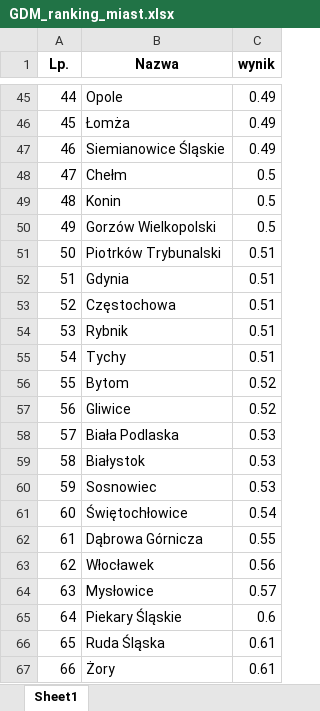
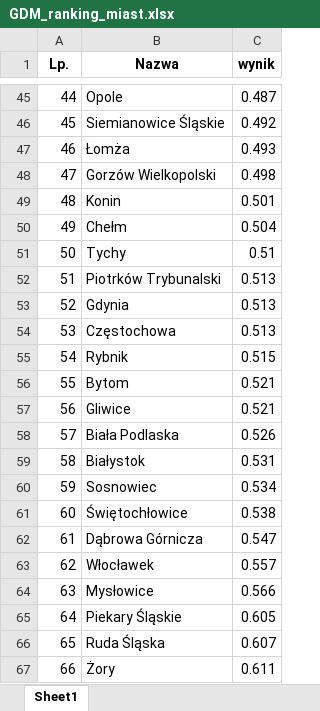
Before and after one commit to MariaZimmer/Licencjat, an Excel workbook: GDM_ranking_miast.xlsx, sheet Sheet1, drawn as a sheet; only a part is shown, gaps mark what is left out; values as stored, in another font and other column widths than the file's, no borders; the diff covers the shown part only; the diff names each change by its address in the sheet, - before the commit and + after, or states it on an @@ line.

```diff
--- a/GDM_ranking_miast.xlsx (sheet Sheet1)
+++ b/GDM_ranking_miast.xlsx (sheet Sheet1)
-C45 (wynik): 0.49
+C45 (wynik): 0.487
-B46 (Nazwa): Łomża
+B46 (Nazwa): Siemianowice Śląskie
-C46 (wynik): 0.49
+C46 (wynik): 0.492
-B47 (Nazwa): Siemianowice Śląskie
+B47 (Nazwa): Łomża
-C47 (wynik): 0.49
+C47 (wynik): 0.493
-B48 (Nazwa): Chełm
+B48 (Nazwa): Gorzów Wielkopolski
-C48 (wynik): 0.5
+C48 (wynik): 0.498
-C49 (wynik): 0.5
+C49 (wynik): 0.501
-B50 (Nazwa): Gorzów Wielkopolski
+B50 (Nazwa): Chełm
-C50 (wynik): 0.5
+C50 (wynik): 0.504
-B51 (Nazwa): Piotrków Trybunalski
+B51 (Nazwa): Tychy
-B52 (Nazwa): Gdynia
+B52 (Nazwa): Piotrków Trybunalski
-C52:C54 (wynik): 0.51
+C52:C54 (wynik): 0.513
-B53 (Nazwa): Częstochowa
+B53 (Nazwa): Gdynia
-B54 (Nazwa): Rybnik
+B54 (Nazwa): Częstochowa
-B55 (Nazwa): Tychy
+B55 (Nazwa): Rybnik
-C55 (wynik): 0.51
+C55 (wynik): 0.515
-C56:C57 (wynik): 0.52
+C56:C57 (wynik): 0.521
-C58 (wynik): 0.53
+C58 (wynik): 0.526
-C59 (wynik): 0.53
+C59 (wynik): 0.531
-C60 (wynik): 0.53
+C60 (wynik): 0.534
-C61 (wynik): 0.54
+C61 (wynik): 0.538
-C62 (wynik): 0.55
+C62 (wynik): 0.547
-C63 (wynik): 0.56
+C63 (wynik): 0.557
-C64 (wynik): 0.57
+C64 (wynik): 0.566
-C65 (wynik): 0.6
+C65 (wynik): 0.605
-C66 (wynik): 0.61
+C66 (wynik): 0.607
-C67 (wynik): 0.61
+C67 (wynik): 0.611
```
Also changed, not shown: 65 edited cells elsewhere in this sheet.
